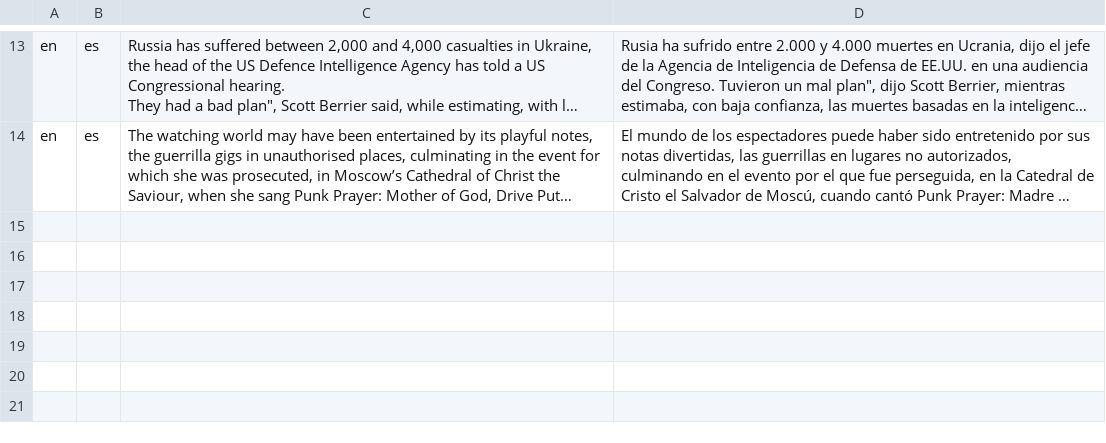
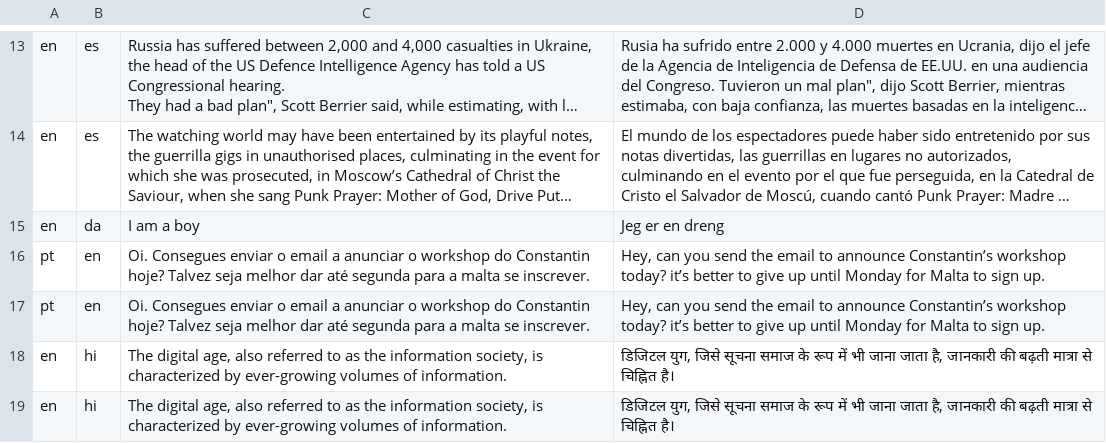
Before and after one commit to paramc77/Local-NMT, a TSV file: recordTranslations.tsv, drawn as a sheet; only a part is shown, gaps mark what is left out; long unchanged cells end in …; the diff names each change by its address in the sheet, - before the commit and + after, or states it on an @@ line.

```diff
--- a/recordTranslations.tsv
+++ b/recordTranslations.tsv
+row 15: en | da | I am a boy | Jeg er en dreng
+row 16: pt | en | Oi. Consegues enviar o email a anunciar o workshop do Constantin hoje? Talvez seja melhor dar até segunda para a malta se inscrever. | Hey, can you send the email to announce Constantin’s workshop today? it’s better to give up until Monday for Malta to sign up.
+row 17: pt | en | Oi. Consegues enviar o email a anunciar o workshop do Constantin hoje? Talvez seja melhor dar até segunda para a malta se inscrever. | Hey, can you send the email to announce Constantin’s workshop today? it’s better to give up until Monday for Malta to sign up.
+row 18: en | hi | The digital age, also referred to as the information society, is characterized by ever-growing volumes of information. | डिजिटल युग, जिसे सूचना समाज के रूप में भी जाना जाता है, जानकारी की बढ़ती मात्रा से चिह्नित है।
+row 19: en | hi | The digital age, also referred to as the information society, is characterized by ever-growing volumes of information. | डिजिटल युग, जिसे सूचना समाज के रूप में भी जाना जाता है, जानकारी की बढ़ती मात्रा से चिह्नित है।
```
Also changed, not shown: 1 other file.
